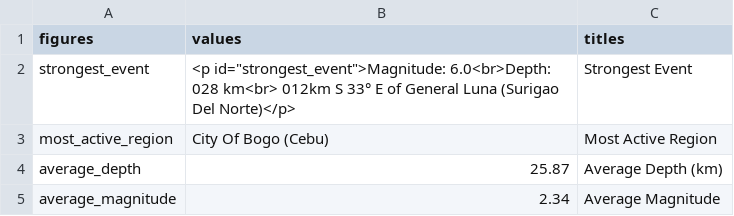
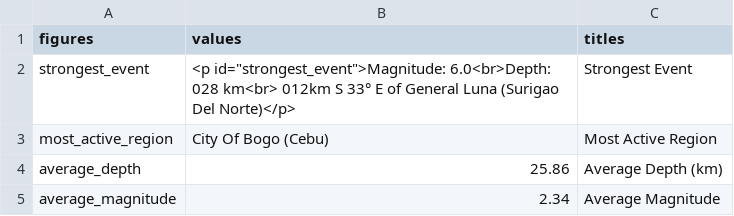
Before and after one commit to Waytii/chamthesleeptalker, a CSV file: earthquake_summary_stats.csv, drawn as a sheet.

```diff
--- a/earthquake_summary_stats.csv
+++ b/earthquake_summary_stats.csv
@@ -3,3 +3,3 @@ strongest_event,"<p id=""strongest_event"">Magnitude: 6.0<br>Depth: 028 km<br> 0
 most_active_region,City Of Bogo (Cebu),Most Active Region
-average_depth,25.87,Average Depth (km)
+average_depth,25.86,Average Depth (km)
 average_magnitude,2.34,Average Magnitude
```
Also changed, not shown: earthquakes.csv, earthquakes_past_24_hours.csv, 5 other files.
